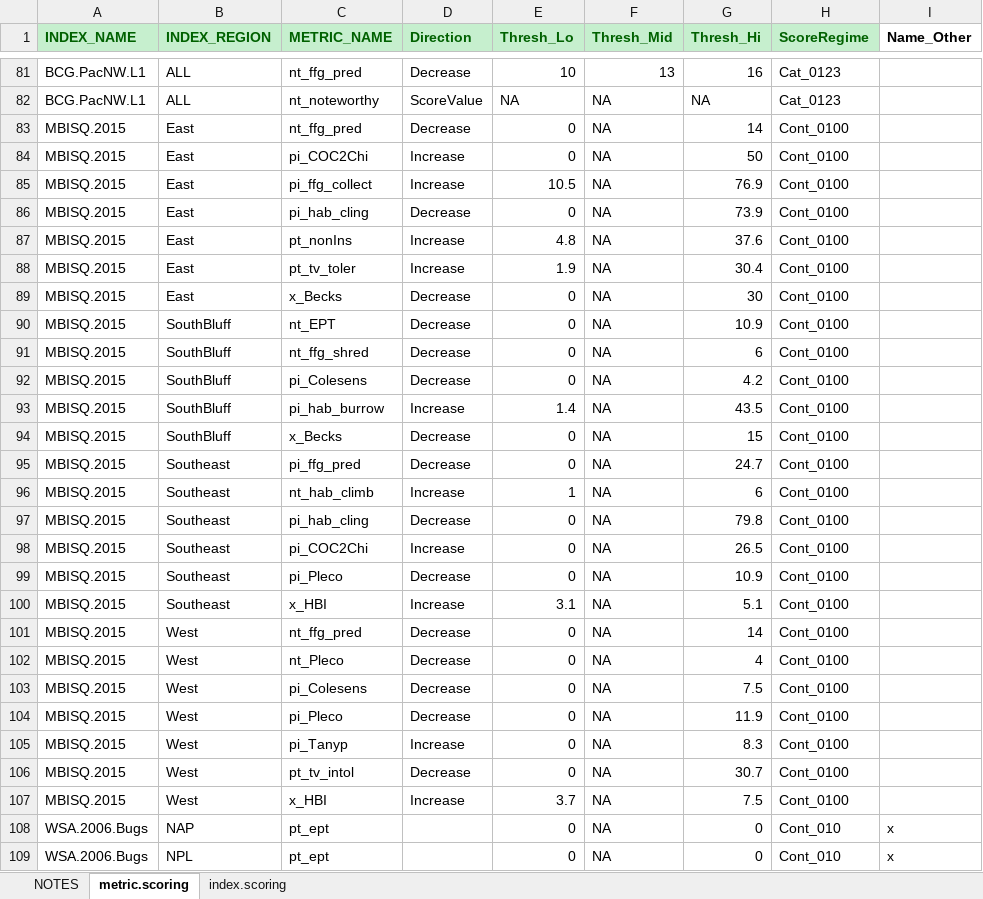
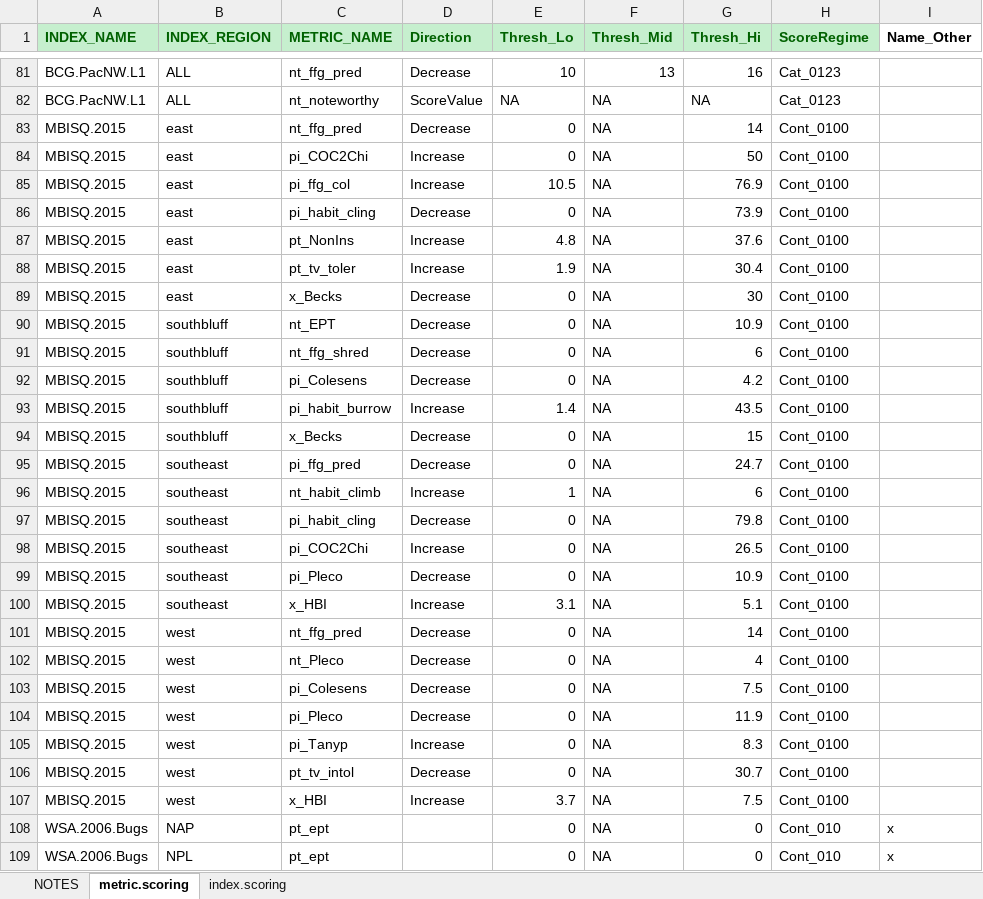
Before and after one commit to leppott/BioMonTools, an Excel workbook: inst/extdata/MetricScoring.xlsx, sheet metric.scoring, drawn as a sheet; only a part is shown, gaps mark what is left out; values as stored, in another font and other column widths than the file's, no borders; conditional formats not drawn; the diff names each change by its address in the sheet, - before the commit and + after, or states it on an @@ line.

```diff
--- a/inst/extdata/MetricScoring.xlsx (sheet metric.scoring)
+++ b/inst/extdata/MetricScoring.xlsx (sheet metric.scoring)
-B83:B89 (INDEX_REGION): East
+B83:B89 (INDEX_REGION): east
-C85 (METRIC_NAME): pi_ffg_collect
+C85 (METRIC_NAME): pi_ffg_col
-C86 (METRIC_NAME): pi_hab_cling
+C86 (METRIC_NAME): pi_habit_cling
-C87 (METRIC_NAME): pt_nonIns
+C87 (METRIC_NAME): pt_NonIns
-B90:B94 (INDEX_REGION): SouthBluff
+B90:B94 (INDEX_REGION): southbluff
-C93 (METRIC_NAME): pi_hab_burrow
+C93 (METRIC_NAME): pi_habit_burrow
-B95:B100 (INDEX_REGION): Southeast
+B95:B100 (INDEX_REGION): southeast
-C96 (METRIC_NAME): nt_hab_climb
+C96 (METRIC_NAME): nt_habit_climb
-C97 (METRIC_NAME): pi_hab_cling
+C97 (METRIC_NAME): pi_habit_cling
-B101:B107 (INDEX_REGION): West
+B101:B107 (INDEX_REGION): west
```
Also changed, not shown: sheet NOTES, sheet index.scoring, inst/extdata/MetricNames.xlsx, 3 other files.
